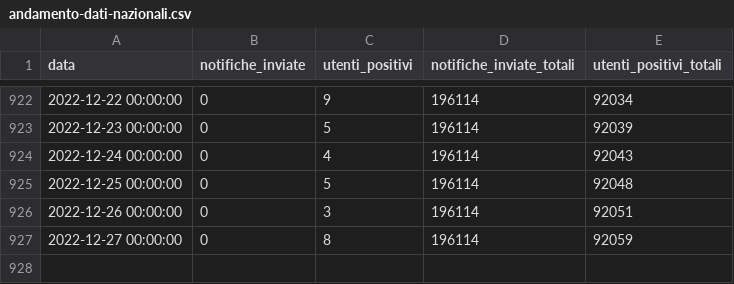
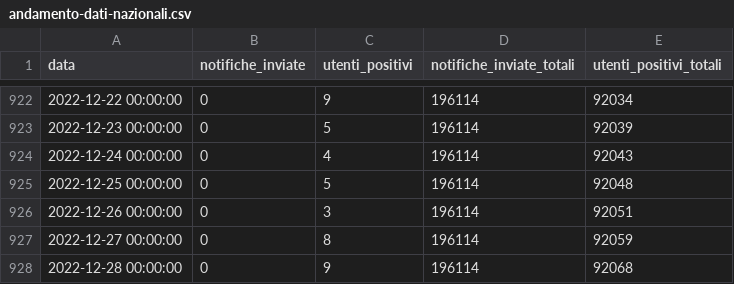
Before and after one commit to immuni-app/web-site, a CSV file: src/assets/json/andamento-dati-nazionali.csv, drawn as a sheet; only a part is shown, gaps mark what is left out; the diff names each change by its address in the sheet, - before the commit and + after, or states it on an @@ line.

```diff
--- a/src/assets/json/andamento-dati-nazionali.csv
+++ b/src/assets/json/andamento-dati-nazionali.csv
+row 928: 2022-12-28 00:00:00 | 0 | 9 | 196114 | 92068
```
Also changed, not shown: 1 other file.
